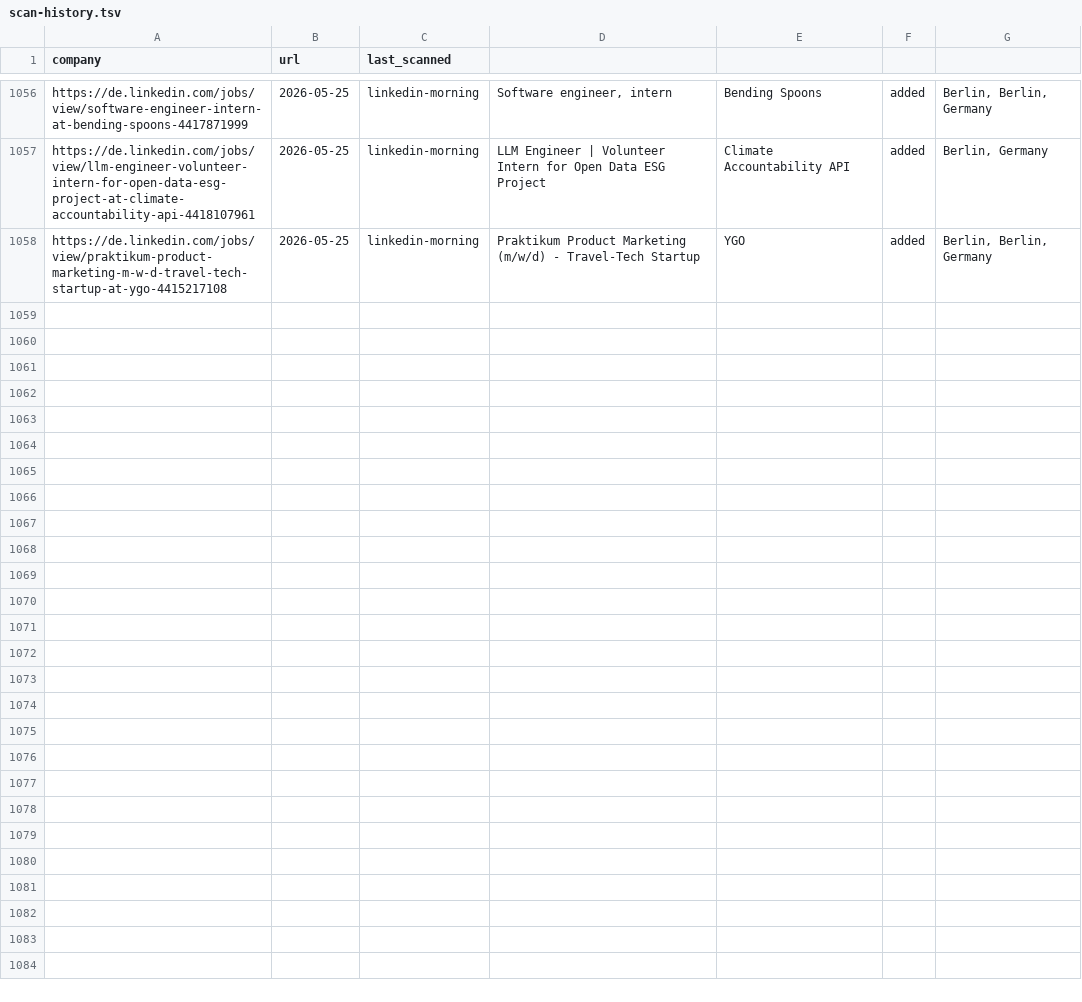
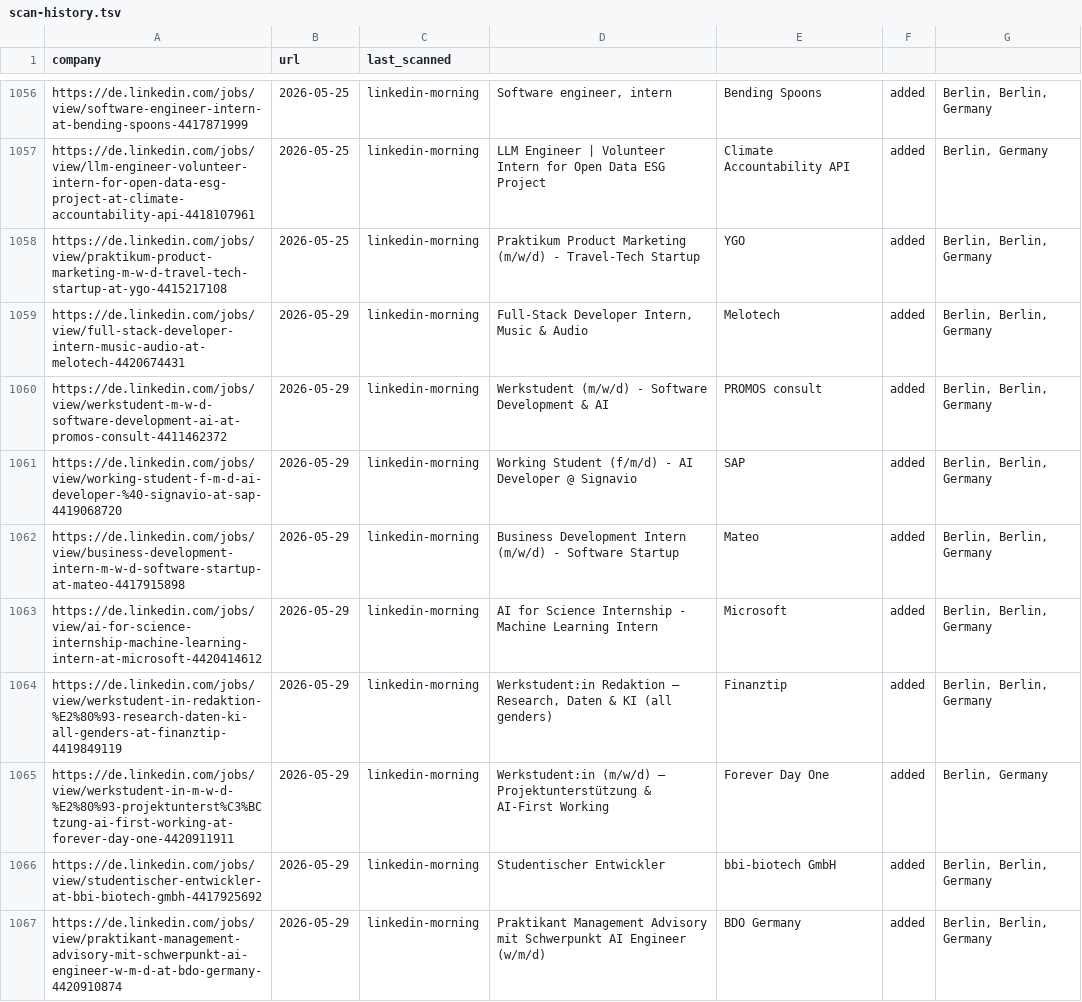
Before and after one commit to Avijeettelkar1/career-ops, a TSV file: data/scan-history.tsv, drawn as a sheet; only a part is shown, gaps mark what is left out; the diff names each change by its address in the sheet, - before the commit and + after, or states it on an @@ line.

```diff
--- a/data/scan-history.tsv
+++ b/data/scan-history.tsv
+row 1059: https://de.linkedin.com/jobs/view/full-stack-developer-intern-music-audio-at-melotech-4420674431 | 2026-05-29 | linkedin-morning | Full-Stack Developer Intern, Music & Audio | Melotech | added | Berlin, Berlin, Germany
+row 1060: https://de.linkedin.com/jobs/view/werkstudent-m-w-d-software-development-ai-at-promos-consult-4411462372 | 2026-05-29 | linkedin-morning | Werkstudent (m/w/d) - Software Development & AI | PROMOS consult | added | Berlin, Berlin, Germany
+row 1061: https://de.linkedin.com/jobs/view/working-student-f-m-d-ai-developer-%40-signavio-at-sap-4419068720 | 2026-05-29 | linkedin-morning | Working Student (f/m/d) - AI Developer @ Signavio | SAP | added | Berlin, Berlin, Germany
+row 1062: https://de.linkedin.com/jobs/view/business-development-intern-m-w-d-software-startup-at-mateo-4417915898 | 2026-05-29 | linkedin-morning | Business Development Intern (m/w/d) - Software Startup | Mateo | added | Berlin, Berlin, Germany
+row 1063: https://de.linkedin.com/jobs/view/ai-for-science-internship-machine-learning-intern-at-microsoft-4420414612 | 2026-05-29 | linkedin-morning | AI for Science Internship - Machine Learning Intern | Microsoft | added | Berlin, Berlin, Germany
+row 1064: https://de.linkedin.com/jobs/view/werkstudent-in-redaktion-%E2%80%93-research-daten-ki-all-genders-at-finanztip-4419849119 | 2026-05-29 | linkedin-morning | Werkstudent:in Redaktion – Research, Daten & KI (all genders) | Finanztip | added | Berlin, Berlin, Germany
+row 1065: https://de.linkedin.com/jobs/view/werkstudent-in-m-w-d-%E2%80%93-projektunterst%C3%BCtzung-ai-first-working-at-forever-day-one-4420911911 | 2026-05-29 | linkedin-morning | Werkstudent:in (m/w/d) – Projektunterstützung & AI-First Working | Forever Day One | added | Berlin, Germany
+row 1066: https://de.linkedin.com/jobs/view/studentischer-entwickler-at-bbi-biotech-gmbh-4417925692 | 2026-05-29 | linkedin-morning | Studentischer Entwickler | bbi-biotech GmbH | added | Berlin, Berlin, Germany
+row 1067: https://de.linkedin.com/jobs/view/praktikant-management-advisory-mit-schwerpunkt-ai-engineer-w-m-d-at-bdo-germany-4420910874 | 2026-05-29 | linkedin-morning | Praktikant Management Advisory mit Schwerpunkt AI Engineer (w/m/d) | BDO Germany | added | Berlin, Berlin, Germany
```
Also changed, not shown: 2 other files.
